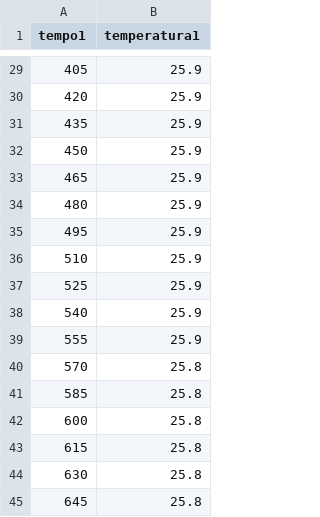
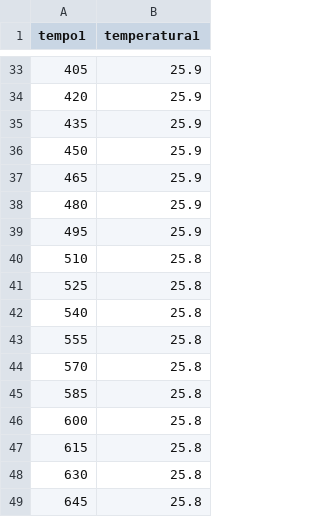
Before and after one commit to nichettg/Codici, a CSV file: 6. Calorimetro/dati.csv, drawn as a sheet; only a part is shown, gaps mark what is left out; the diff covers the shown part only.

```diff
--- a/6. Calorimetro/dati.csv
+++ b/6. Calorimetro/dati.csv
@@ -35,6 +39,6 @@
 495;25.9;;
-510;25.9;;
-525;25.9;;
-540;25.9;;
-555;25.9;;
+510;25.8;;
+525;25.8;;
+540;25.8;;
+555;25.8;;
 570;25.8;;
```
Also changed, not shown: 4 added rows, 4 removed rows and 8 edited cells elsewhere in this file, 3 other files.
